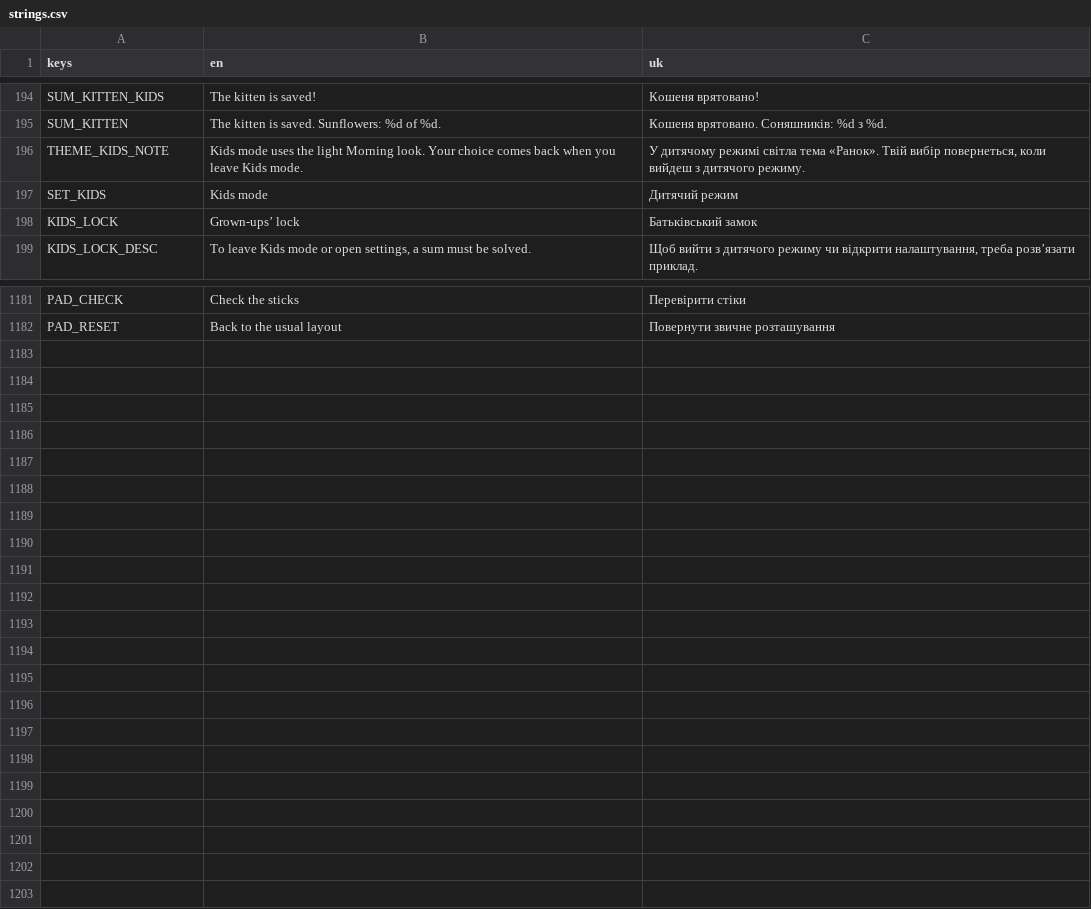
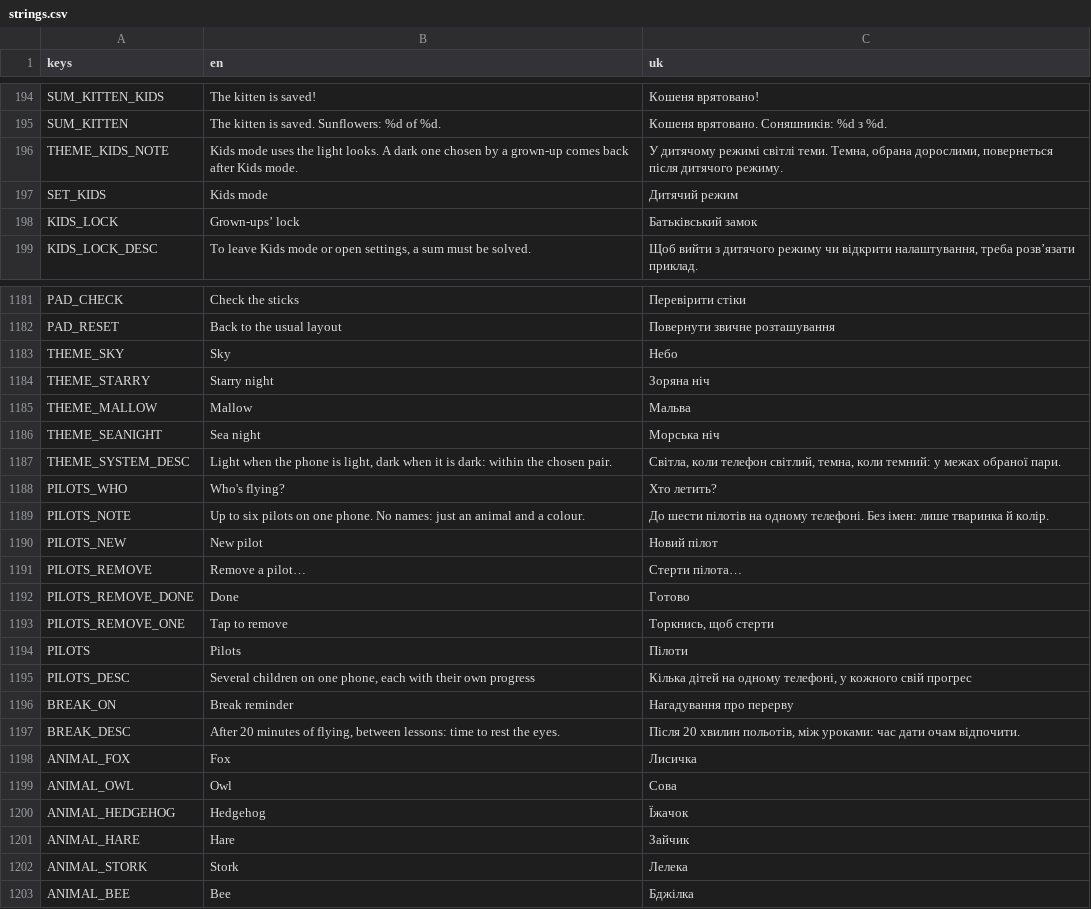
Before and after one commit to marybezuhla/shyriai, a CSV file: app/i18n/strings.csv, drawn as a sheet; only a part is shown, gaps mark what is left out; the diff covers the shown part only.

```diff
--- a/app/i18n/strings.csv
+++ b/app/i18n/strings.csv
@@ -195,3 +195,3 @@ SUM_KITTEN_KIDS,The kitten is saved!,Кошеня врятовано!
 SUM_KITTEN,The kitten is saved. Sunflowers: %d of %d.,Кошеня врятовано. Соняшників: %d з %d.
-THEME_KIDS_NOTE,Kids mode uses the light Morning look. Your choice comes back when you leave Kids mode.,"У дитячому режимі світла тема «Ранок». Твій вибір повернеться, коли вийдеш з дитячого режиму."
+THEME_KIDS_NOTE,Kids mode uses the light looks. A dark one chosen by a grown-up comes back after Kids mode.,"У дитячому режимі світлі теми. Темна, обрана дорослими, повернеться після дитячого режиму."
 SET_KIDS,Kids mode,Дитячий режим
@@ -1182 +1182,22 @@ PAD_CHECK,Check the sticks,Перевірити стіки
 PAD_RESET,Back to the usual layout,Повернути звичне розташування
+THEME_SKY,Sky,Небо
+THEME_STARRY,Starry night,Зоряна ніч
+THEME_MALLOW,Mallow,Мальва
+THEME_SEANIGHT,Sea night,Морська ніч
+THEME_SYSTEM_DESC,"Light when the phone is light, dark when it is dark: within the chosen pair.","Світла, коли телефон світлий, темна, коли темний: у межах обраної пари."
+PILOTS_WHO,Who's flying?,Хто летить?
+PILOTS_NOTE,Up to six pilots on one phone. No names: just an animal and a colour.,До шести пілотів на одному телефоні. Без імен: лише тваринка й колір.
+PILOTS_NEW,New pilot,Новий пілот
+PILOTS_REMOVE,Remove a pilot…,Стерти пілота…
+PILOTS_REMOVE_DONE,Done,Готово
+PILOTS_REMOVE_ONE,Tap to remove,"Торкнись, щоб стерти"
+PILOTS,Pilots,Пілоти
+PILOTS_DESC,"Several children on one phone, each with their own progress","Кілька дітей на одному телефоні, у кожного свій прогрес"
+BREAK_ON,Break reminder,Нагадування про перерву
+BREAK_DESC,"After 20 minutes of flying, between lessons: time to rest the eyes.","Після 20 хвилин польотів, між уроками: час дати очам відпочити."
+ANIMAL_FOX,Fox,Лисичка
+ANIMAL_OWL,Owl,Сова
+ANIMAL_HEDGEHOG,Hedgehog,Їжачок
+ANIMAL_HARE,Hare,Зайчик
+ANIMAL_STORK,Stork,Лелека
+ANIMAL_BEE,Bee,Бджілка
```
Also changed, not shown: 1 edited cell elsewhere in this file, 15 other files.
